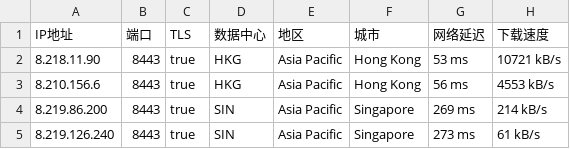
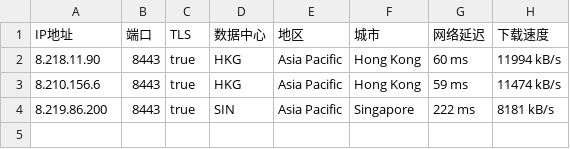
Before and after one commit to greycc2021/iptools, a CSV file: iptest/bestproxy8443.csv, drawn as a sheet.

```diff
--- a/iptest/bestproxy8443.csv
+++ b/iptest/bestproxy8443.csv
@@ -1,5 +1,4 @@
 IP地址,端口,TLS,数据中心,地区,城市,网络延迟,下载速度
-8.218.11.90,8443,true,HKG,Asia Pacific,Hong Kong,53 ms,10721 kB/s
-8.210.156.6,8443,true,HKG,Asia Pacific,Hong Kong,56 ms,4553 kB/s
-8.219.86.200,8443,true,SIN,Asia Pacific,Singapore,269 ms,214 kB/s
-8.219.126.240,8443,true,SIN,Asia Pacific,Singapore,273 ms,61 kB/s
+8.218.11.90,8443,true,HKG,Asia Pacific,Hong Kong,60 ms,11994 kB/s
+8.210.156.6,8443,true,HKG,Asia Pacific,Hong Kong,59 ms,11474 kB/s
+8.219.86.200,8443,true,SIN,Asia Pacific,Singapore,222 ms,8181 kB/s
```
Also changed, not shown: iptest/bestproxy2087.csv, iptest/bestproxy80.csv, 2 other files.
